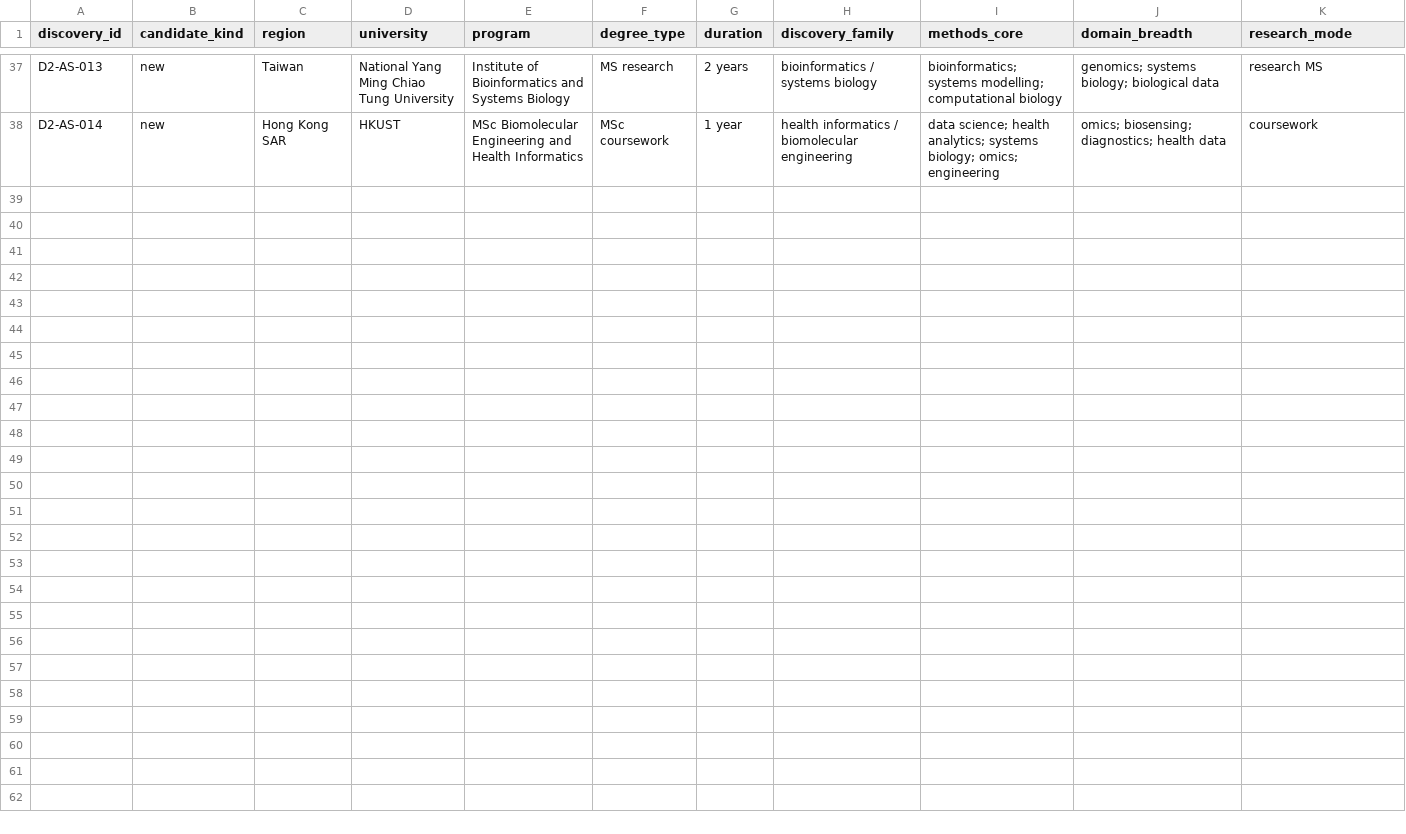
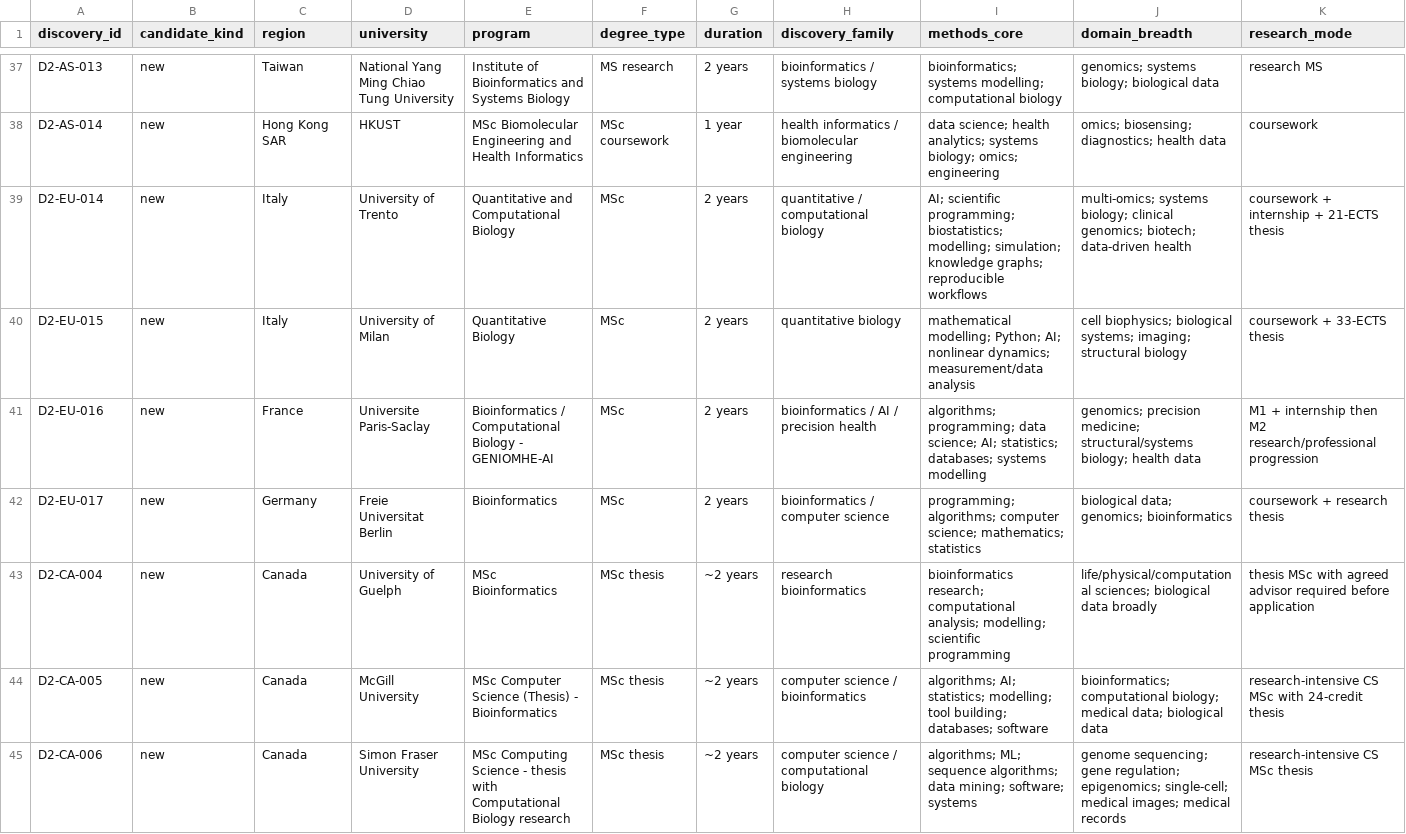
Before and after one commit to tsuuanmi/Education, a CSV file: data/master/discovery-systems-bio.csv, drawn as a sheet; only a part is shown, gaps mark what is left out; rows hold the shown columns only; the diff names each change by its address in the sheet, - before the commit and + after, or states it on an @@ line.

Commit message:
data: expand systems-bio discovery wave 2

```diff
--- a/data/master/discovery-systems-bio.csv
+++ b/data/master/discovery-systems-bio.csv
+row 39: D2-EU-014 | new | Italy | University of Trento | Quantitative and Computational Biology | MSc | 2 years | quantitative / computational biology | AI; scientific programming; biostatistics; modelling; simulation; knowledge graphs; reproducible workflows | multi-omics; systems biology; clinical genomics; biotech; data-driven health | coursework + internship + 21-ECTS thesis
+row 40: D2-EU-015 | new | Italy | University of Milan | Quantitative Biology | MSc | 2 years | quantitative biology | mathematical modelling; Python; AI; nonlinear dynamics; measurement/data analysis | cell biophysics; biological systems; imaging; structural biology | coursework + 33-ECTS thesis
+row 41: D2-EU-016 | new | France | Universite Paris-Saclay | Bioinformatics / Computational Biology - GENIOMHE-AI | MSc | 2 years | bioinformatics / AI / precision health | algorithms; programming; data science; AI; statistics; databases; systems modelling | genomics; precision medicine; structural/systems biology; health data | M1 + internship then M2 research/professional progression
+row 42: D2-EU-017 | new | Germany | Freie Universitat Berlin | Bioinformatics | MSc | 2 years | bioinformatics / computer science | programming; algorithms; computer science; mathematics; statistics | biological data; genomics; bioinformatics | coursework + research thesis
+row 43: D2-CA-004 | new | Canada | University of Guelph | MSc Bioinformatics | MSc thesis | ~2 years | research bioinformatics | bioinformatics research; computational analysis; modelling; scientific programming | life/physical/computational sciences; biological data broadly | thesis MSc with agreed advisor required before application
+row 44: D2-CA-005 | new | Canada | McGill University | MSc Computer Science (Thesis) - Bioinformatics | MSc thesis | ~2 years | computer science / bioinformatics | algorithms; AI; statistics; modelling; tool building; databases; software | bioinformatics; computational biology; medical data; biological data | research-intensive CS MSc with 24-credit thesis
+row 45: D2-CA-006 | new | Canada | Simon Fraser University | MSc Computing Science - thesis with Computational Biology research | MSc thesis | ~2 years | computer science / computational biology | algorithms; ML; sequence algorithms; data mining; software; systems | genome sequencing; gene regulation; epigenomics; single-cell; medical images; medical records | research-intensive CS MSc thesis
```
